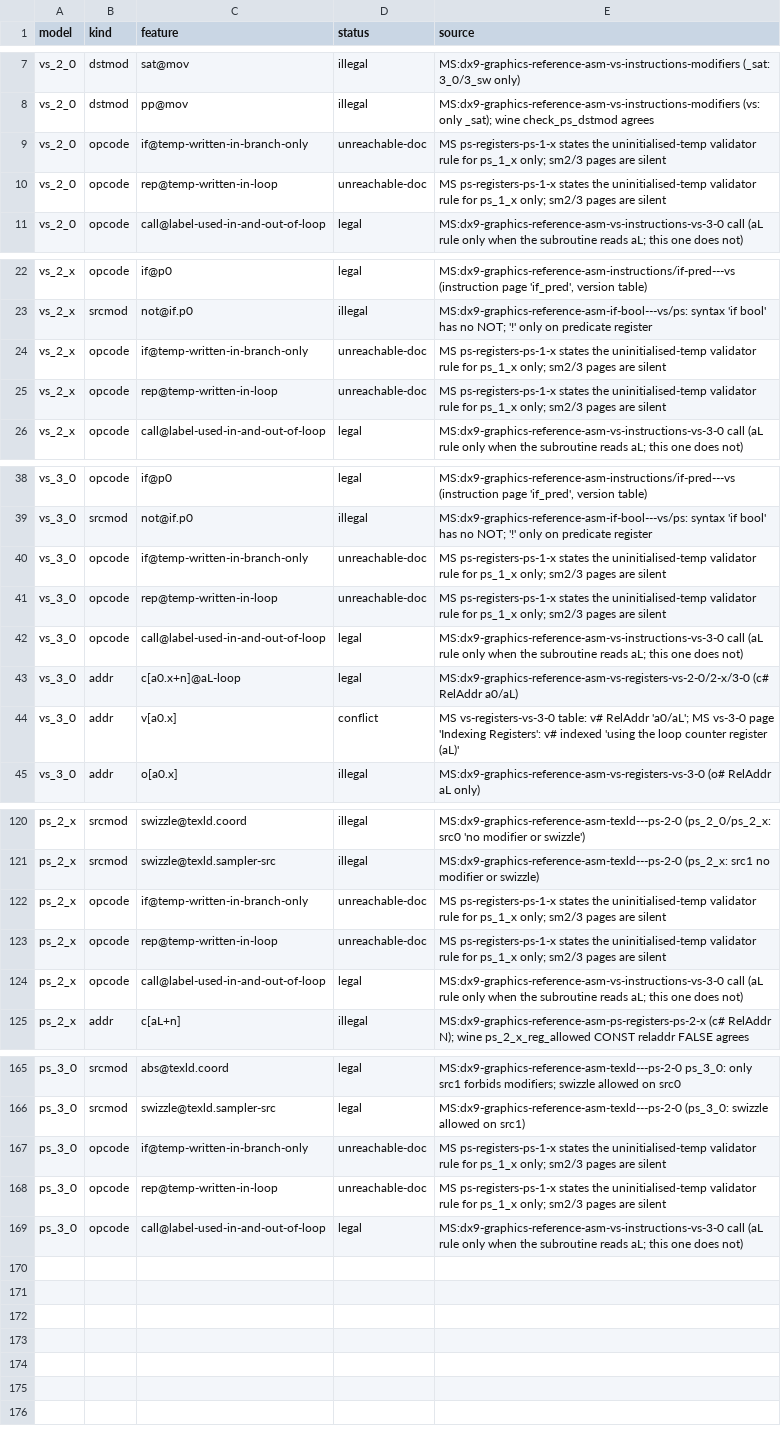
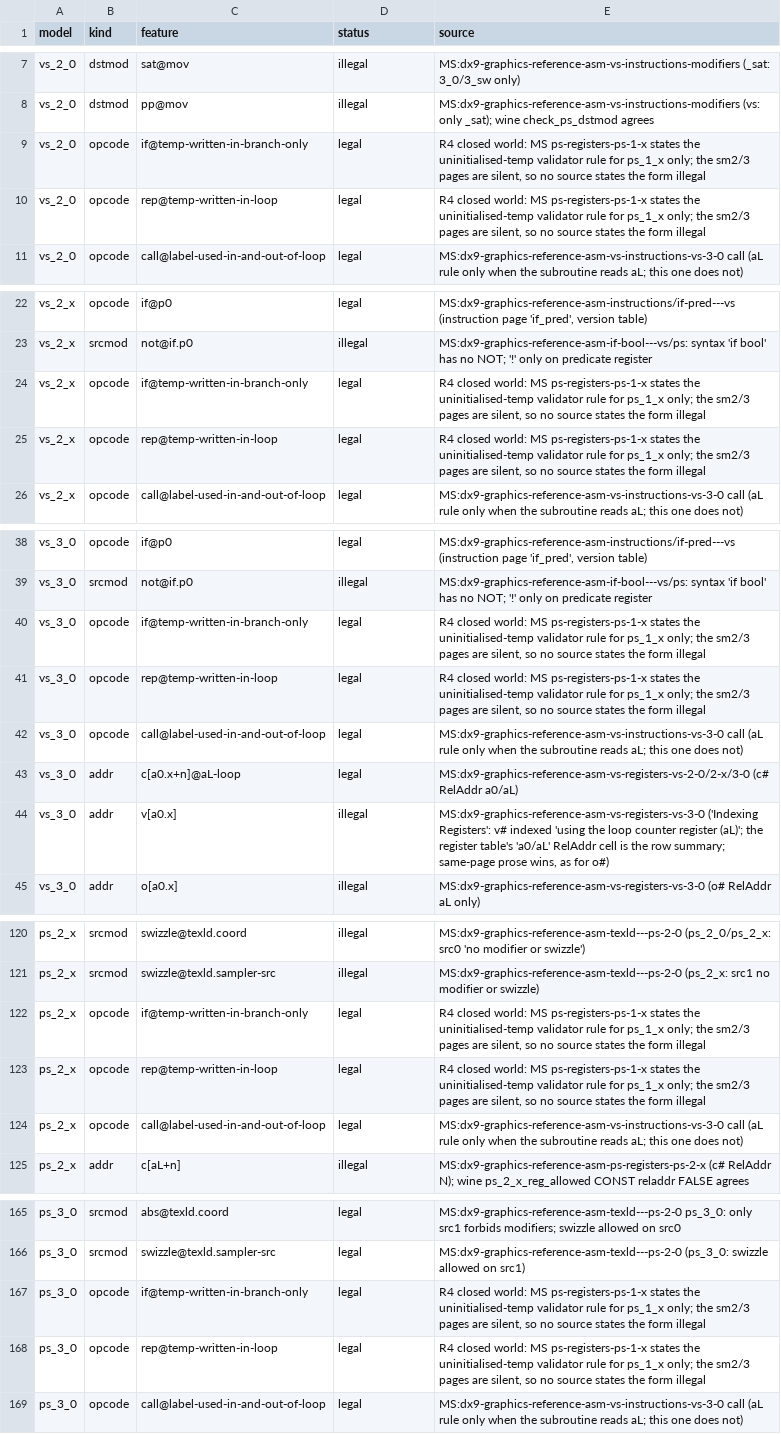
Before and after one commit to toadharvard/nx-agent, a TSV file: ports/fnv-nx/render/shaders/total/sm_legacy.tsv, drawn as a sheet; only a part is shown, gaps mark what is left out; the diff names each change by its address in the sheet, - before the commit and + after, or states it on an @@ line.

```diff
--- a/ports/fnv-nx/render/shaders/total/sm_legacy.tsv
+++ b/ports/fnv-nx/render/shaders/total/sm_legacy.tsv
-D9:D10 (status): unreachable-doc
+D9:D10 (status): legal
-E9:E10 (source): MS ps-registers-ps-1-x states the uninitialised-temp validator rule for ps_1_x only; sm2/3 pages are silent
+E9:E10 (source): R4 closed world: MS ps-registers-ps-1-x states the uninitialised-temp validator rule for ps_1_x only; the sm2/3 pages are silent, so no source states the form illegal
-D24:D25 (status): unreachable-doc
+D24:D25 (status): legal
-E24:E25 (source): MS ps-registers-ps-1-x states the uninitialised-temp validator rule for ps_1_x only; sm2/3 pages are silent
+E24:E25 (source): R4 closed world: MS ps-registers-ps-1-x states the uninitialised-temp validator rule for ps_1_x only; the sm2/3 pages are silent, so no source states the form illegal
-D40:D41 (status): unreachable-doc
+D40:D41 (status): legal
-E40:E41 (source): MS ps-registers-ps-1-x states the uninitialised-temp validator rule for ps_1_x only; sm2/3 pages are silent
+E40:E41 (source): R4 closed world: MS ps-registers-ps-1-x states the uninitialised-temp validator rule for ps_1_x only; the sm2/3 pages are silent, so no source states the form illegal
-D44 (status): conflict
+D44 (status): illegal
-E44 (source): MS vs-registers-vs-3-0 table: v# RelAddr 'a0/aL'; MS vs-3-0 page 'Indexing Registers': v# indexed 'using the loop counter register (aL)'
+E44 (source): MS:dx9-graphics-reference-asm-vs-registers-vs-3-0 ('Indexing Registers': v# indexed 'using the loop counter register (aL)'; the register table's 'a0/aL' RelAddr cell is the row summary; same-page prose wins, as for o#)
-D122:D123 (status): unreachable-doc
+D122:D123 (status): legal
-E122:E123 (source): MS ps-registers-ps-1-x states the uninitialised-temp validator rule for ps_1_x only; sm2/3 pages are silent
+E122:E123 (source): R4 closed world: MS ps-registers-ps-1-x states the uninitialised-temp validator rule for ps_1_x only; the sm2/3 pages are silent, so no source states the form illegal
-D167:D168 (status): unreachable-doc
+D167:D168 (status): legal
-E167:E168 (source): MS ps-registers-ps-1-x states the uninitialised-temp validator rule for ps_1_x only; sm2/3 pages are silent
+E167:E168 (source): R4 closed world: MS ps-registers-ps-1-x states the uninitialised-temp validator rule for ps_1_x only; the sm2/3 pages are silent, so no source states the form illegal
```
Also changed, not shown: ports/fnv-nx/render/shaders/total/sm_illegal.tsv, ports/fnv-nx/render/shaders/total/sm_total.tsv, 7 other files.
